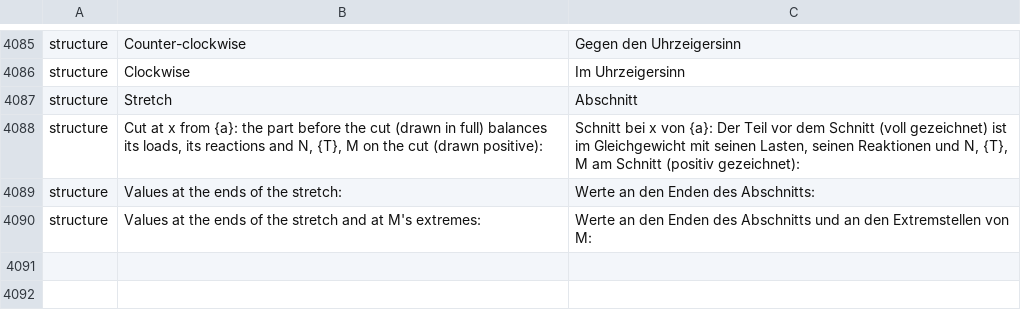
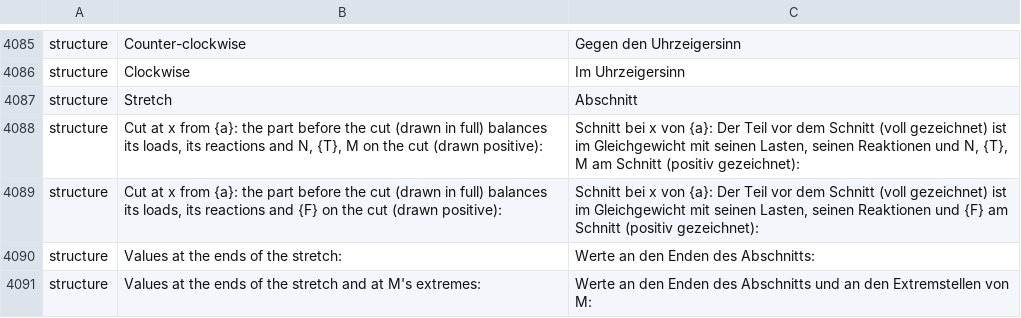
Before and after one commit to nabre/strix, a TSV file: locales/de/wordcraft.tsv, drawn as a sheet; only a part is shown, gaps mark what is left out.

```diff
--- a/locales/de/wordcraft.tsv
+++ b/locales/de/wordcraft.tsv
@@ -4088,2 +4088,3 @@ structure	Stretch	Abschnitt
 structure	Cut at x from {a}: the part before the cut (drawn in full) balances its loads, its reactions and N, {T}, M on the cut (drawn positive):	Schnitt bei x von {a}: Der Teil vor dem Schnitt (voll gezeichnet) ist im Gleichgewicht mit seinen Lasten, seinen Reaktionen und N, {T}, M am Schnitt (positiv gezeichnet):
+structure	Cut at x from {a}: the part before the cut (drawn in full) balances its loads, its reactions and {F} on the cut (drawn positive):	Schnitt bei x von {a}: Der Teil vor dem Schnitt (voll gezeichnet) ist im Gleichgewicht mit seinen Lasten, seinen Reaktionen und {F} am Schnitt (positiv gezeichnet):
 structure	Values at the ends of the stretch:	Werte an den Enden des Abschnitts:
```
Also changed, not shown: locales/fr/wordcraft.tsv, locales/it/wordcraft.tsv, 17 other files.
